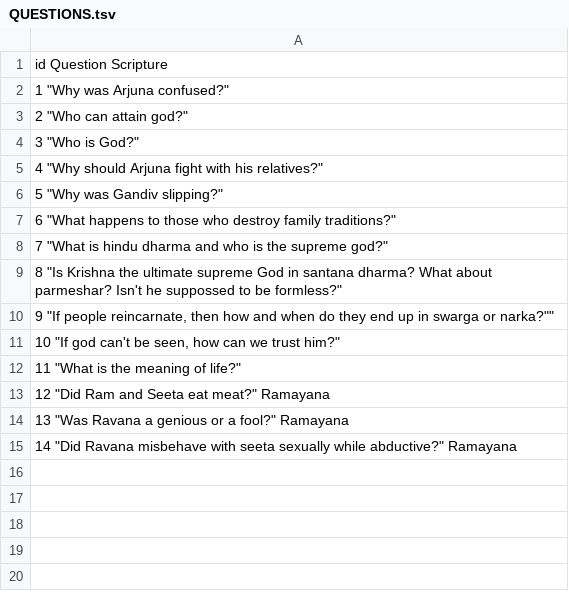
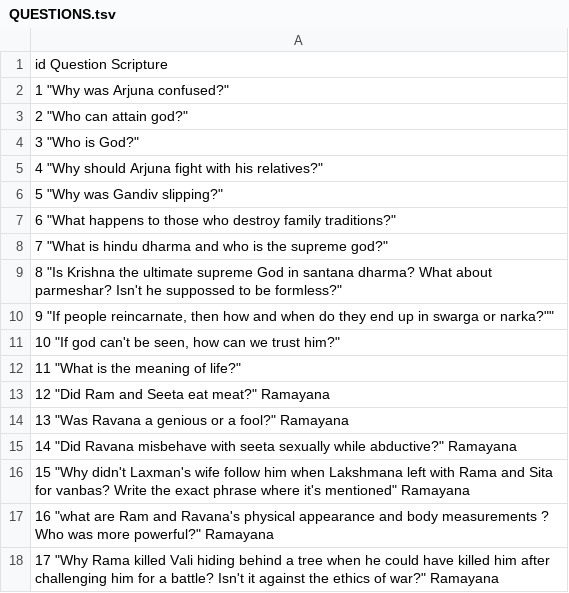
Before and after one commit to krishansubudhi/projectgurukul, a TSV file: QUESTIONS.tsv, drawn as a sheet.

```diff
--- a/QUESTIONS.tsv
+++ b/QUESTIONS.tsv
@@ -15 +15,4 @@ id  Question    Scripture
 14  "Did Ravana misbehave with seeta sexually while abductive?"   Ramayana
+15  "Why didn't Laxman's wife follow him when Lakshmana left with Rama and Sita for vanbas? Write the exact phrase where it's mentioned"    Ramayana
+16  "what are Ram and Ravana's physical appearance and body measurements ? Who was more powerful?"  Ramayana
+17  "Why Rama killed Vali hiding behind a tree when he could have killed him after challenging him for a battle? Isn't it against the ethics of war?"  Ramayana
```
Also changed, not shown: 1 other file.
